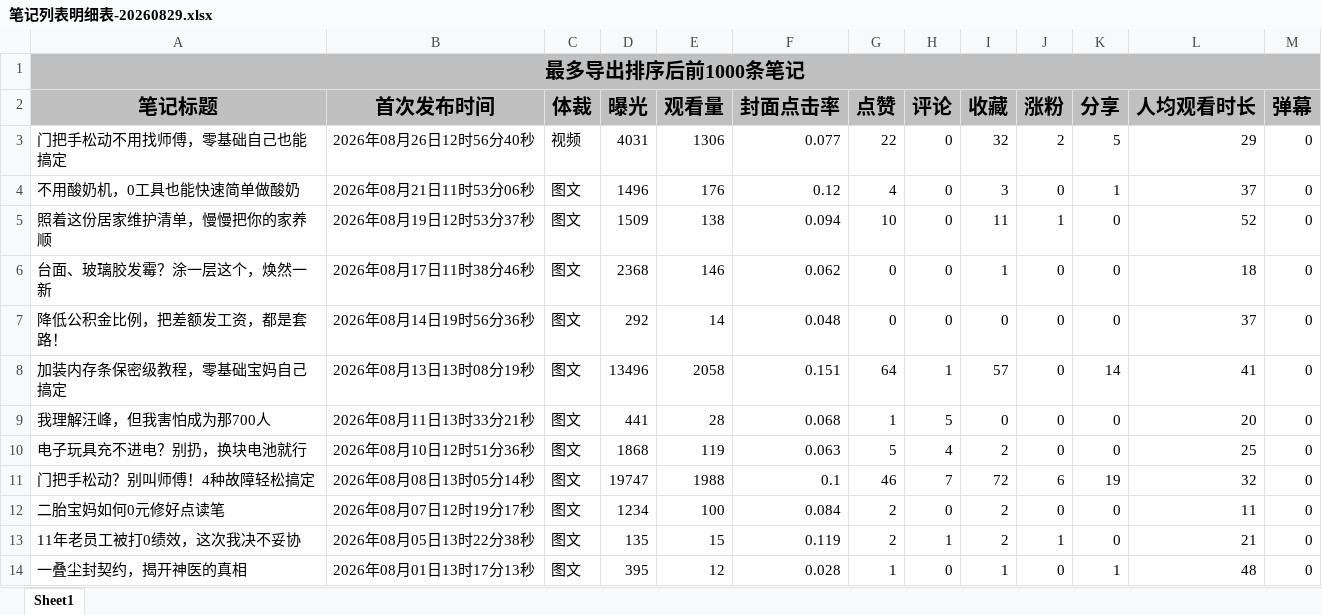
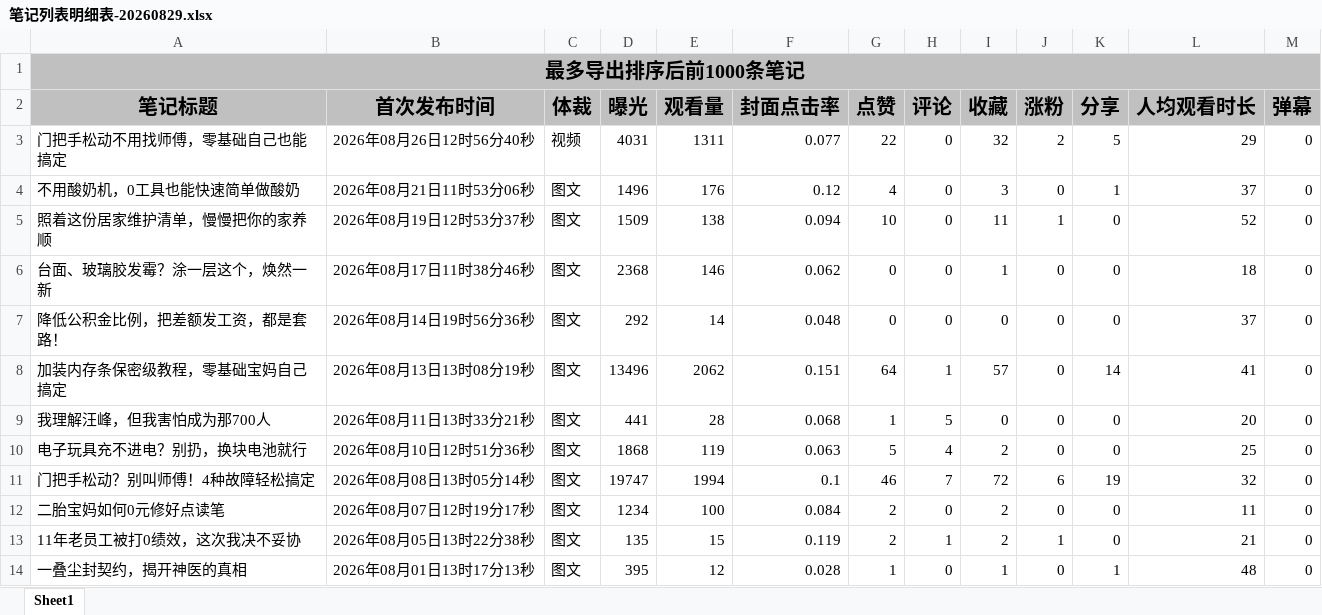
Before and after one commit to qinglan900/WQF, an Excel workbook: red_book/excel/笔记列表明细表-20260829.xlsx, sheet Sheet1, drawn as a sheet; values as stored, in another font and other column widths than the file's, no borders; the diff names each change by its address in the sheet, - before the commit and + after, or states it on an @@ line.

Commit message:
update data 20260808,20260811,20260812,20260813,20260814,20260815,20260817,20260818,20260819,20260820,20260821,20260823,20260824,20260825,20260826,20260827,20260828,20260829,20260830

```diff
--- a/red_book/excel/笔记列表明细表-20260829.xlsx (sheet Sheet1)
+++ b/red_book/excel/笔记列表明细表-20260829.xlsx (sheet Sheet1)
-E3 (观看量): 1306
+E3 (观看量): 1311
-E8 (观看量): 2058
+E8 (观看量): 2062
-E11 (观看量): 1988
+E11 (观看量): 1994
```
Also changed, not shown: 3 other files.
